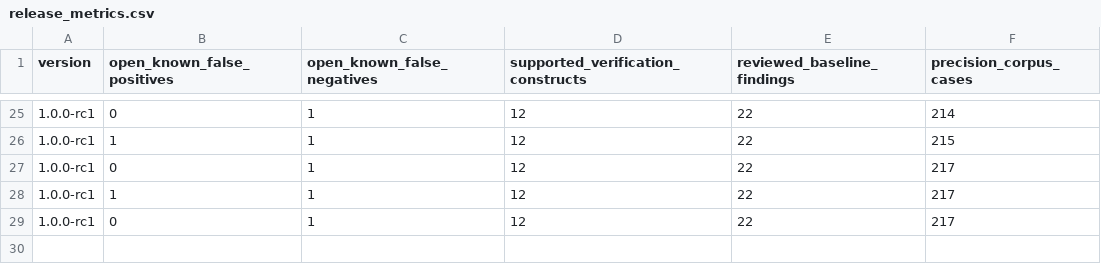
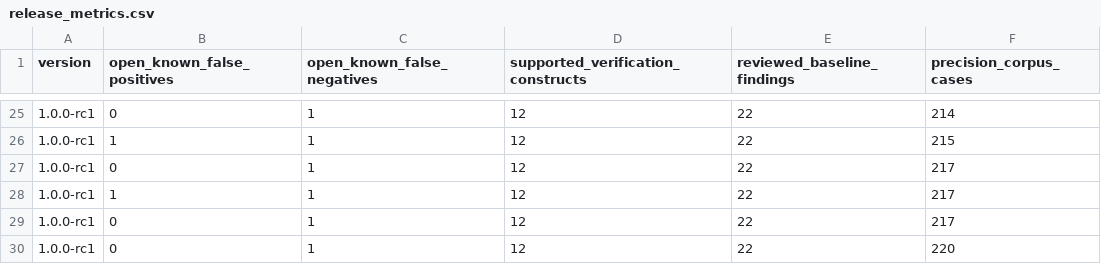
Before and after one commit to mmartign/AdaLang_Analyzer, a CSV file: quality/release_metrics.csv, drawn as a sheet; only a part is shown, gaps mark what is left out.

```diff
--- a/quality/release_metrics.csv
+++ b/quality/release_metrics.csv
@@ -29 +29,2 @@ version,open_known_false_positives,open_known_false_negatives,supported_verifica
 1.0.0-rc1,0,1,12,22,217
+1.0.0-rc1,0,1,12,22,220
```
Also changed, not shown: quality/precision_corpus.tsv, 9 other files.
